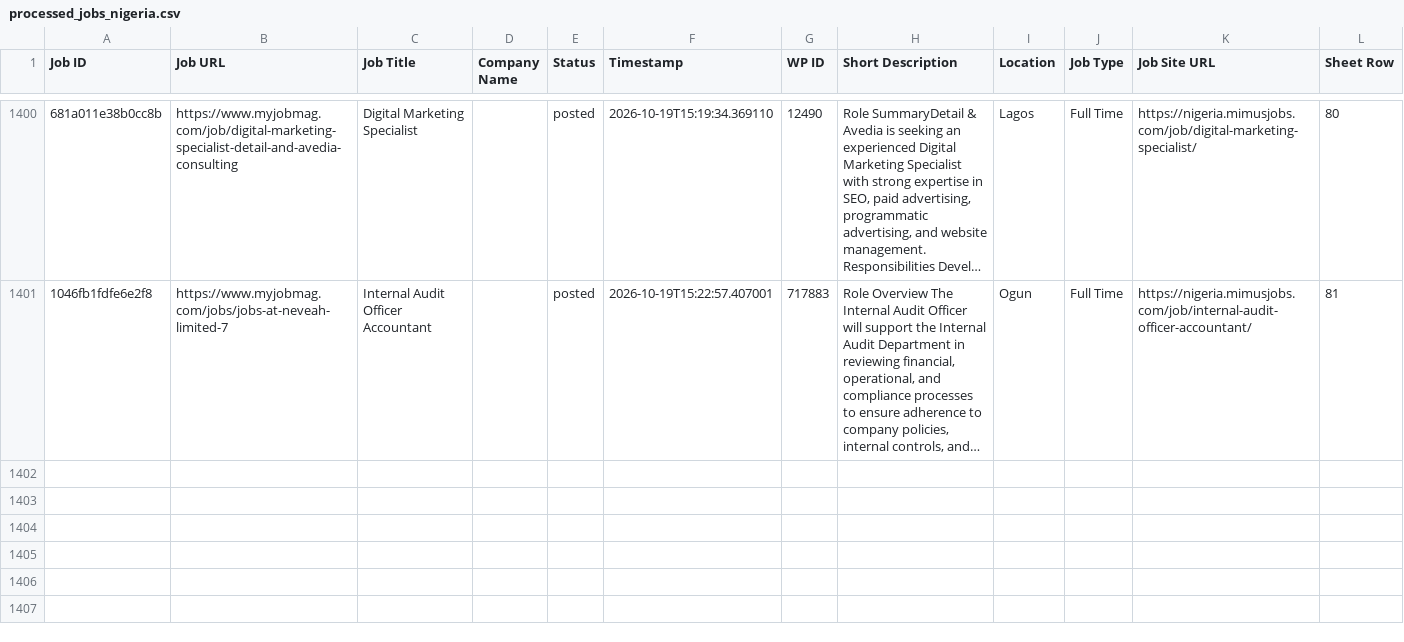
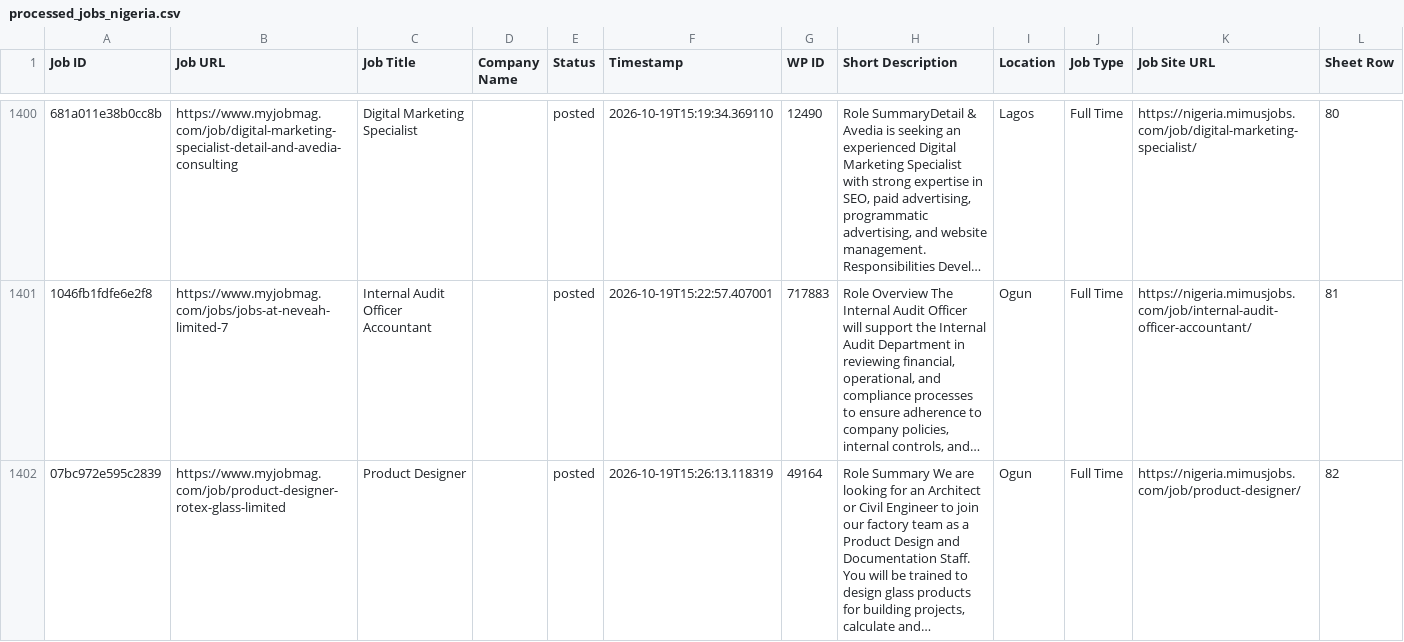
Before and after one commit to projectfetcher/ng, a CSV file: processed_jobs_nigeria.csv, drawn as a sheet; only a part is shown, gaps mark what is left out; long unchanged cells end in …; the diff names each change by its address in the sheet, - before the commit and + after, or states it on an @@ line.

```diff
--- a/processed_jobs_nigeria.csv
+++ b/processed_jobs_nigeria.csv
+row 1402: 07bc972e595c2839 | https://www.myjobmag.com/job/product-designer-rotex-glass-limited | Product Designer |  | posted | 2026-10-19T15:26:13.118319 | 49164 | Role Summary We are looking for an Architect or Civil Engineer to join our factory team as a Product Design and Documentation Staff. You will be trained to design glass products for building projects, calculate and… | Ogun | Full Time | https://nigeria.mimusjobs.com/job/product-designer/ | 82
```
